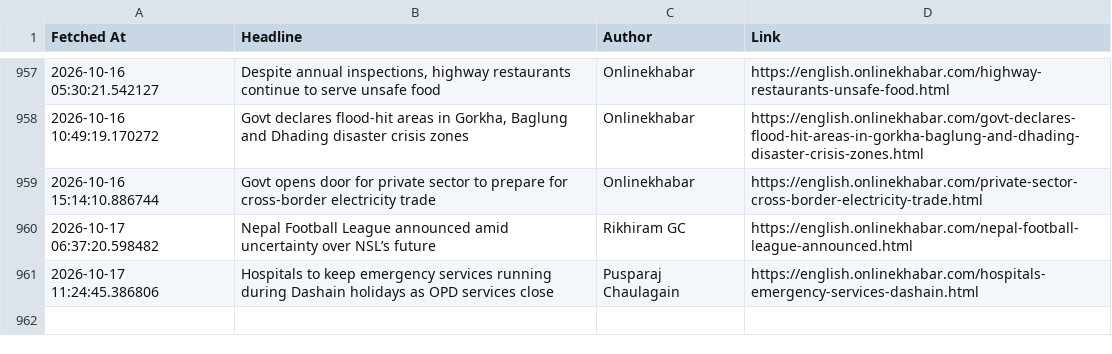
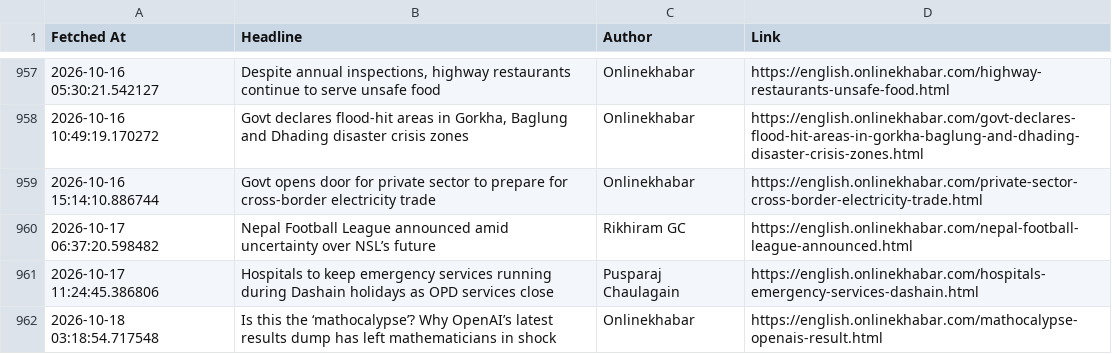
Before and after one commit to SanjayBista1010/WebScrapingSeleniumProject, a CSV file: data/headlines.csv, drawn as a sheet; only a part is shown, gaps mark what is left out; the diff names each change by its address in the sheet, - before the commit and + after, or states it on an @@ line.

Commit message:
Update headlines [skip ci]

```diff
--- a/data/headlines.csv
+++ b/data/headlines.csv
+row 962: 2026-10-18 03:18:54.717548 | Is this the ‘mathocalypse’? Why OpenAI’s latest results dump has left mathematicians in shock | Onlinekhabar | https://english.onlinekhabar.com/mathocalypse-openais-result.html
```
